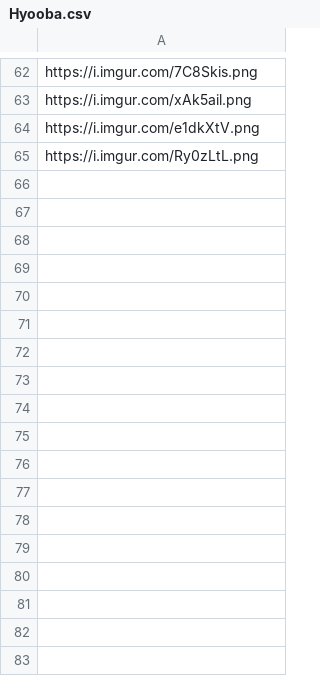
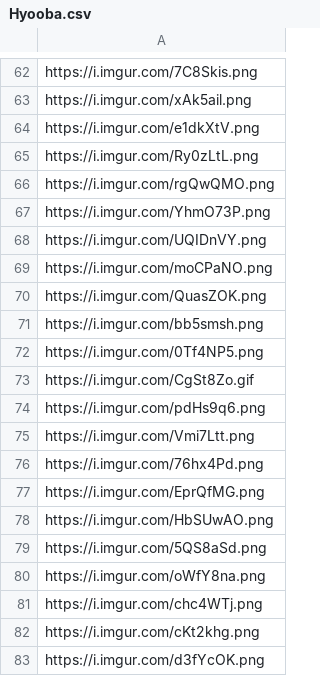
Before and after one commit to rmizukam/TanjunBot, a CSV file: dataFiles/Hyooba.csv, drawn as a sheet; only a part is shown, gaps mark what is left out; the diff names each change by its address in the sheet, - before the commit and + after, or states it on an @@ line.

Commit message:
added hyooba pictorals

```diff
--- a/dataFiles/Hyooba.csv
+++ b/dataFiles/Hyooba.csv
+row 66: https://i.imgur.com/rgQwQMO.png
+row 67: https://i.imgur.com/YhmO73P.png
+row 68: https://i.imgur.com/UQIDnVY.png
+row 69: https://i.imgur.com/moCPaNO.png
+row 70: https://i.imgur.com/QuasZOK.png
+row 71: https://i.imgur.com/bb5smsh.png
+row 72: https://i.imgur.com/0Tf4NP5.png
+row 73: https://i.imgur.com/CgSt8Zo.gif
+row 74: https://i.imgur.com/pdHs9q6.png
+row 75: https://i.imgur.com/Vmi7Ltt.png
+row 76: https://i.imgur.com/76hx4Pd.png
+row 77: https://i.imgur.com/EprQfMG.png
+row 78: https://i.imgur.com/HbSUwAO.png
+row 79: https://i.imgur.com/5QS8aSd.png
+row 80: https://i.imgur.com/oWfY8na.png
+row 81: https://i.imgur.com/chc4WTj.png
+row 82: https://i.imgur.com/cKt2khg.png
+row 83: https://i.imgur.com/d3fYcOK.png
```
